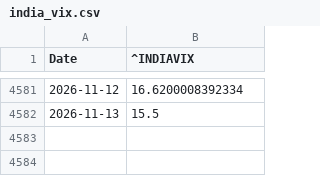
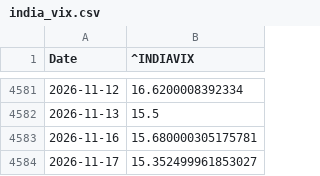
Before and after one commit to Sumanthputanemahesh/FEAR-AND-GREED-INDEX-INDIA, a CSV file: docs/data/yf_raw/india_vix.csv, drawn as a sheet; only a part is shown, gaps mark what is left out.

```diff
--- a/docs/data/yf_raw/india_vix.csv
+++ b/docs/data/yf_raw/india_vix.csv
@@ -4582 +4582,3 @@ Date,^INDIAVIX
 2026-11-13,15.5
+2026-11-16,15.680000305175781
+2026-11-17,15.352499961853027
```
Also changed, not shown: docs/data/india_fgi_components_raw.csv, docs/data/india_fgi_core.csv, 7 other files.
